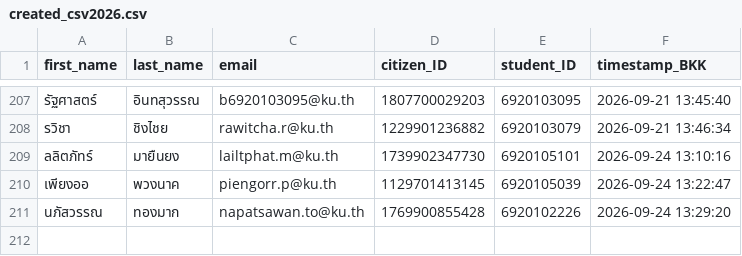
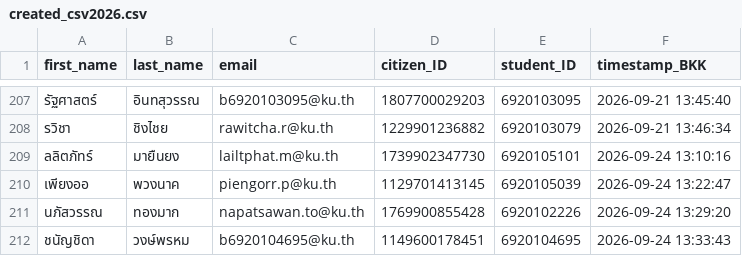
Before and after one commit to PythonianSt/Register, a CSV file: created_csv2026.csv, drawn as a sheet; only a part is shown, gaps mark what is left out.

Commit message:
Update created_csv2026.csv 2026-09-24 13:33:43 BKK

```diff
--- a/created_csv2026.csv
+++ b/created_csv2026.csv
@@ -211 +211,2 @@
 นภัสวรรณ,ทองมาก,napatsawan.to@ku.th,1769900855428,6920102226,2026-09-24 13:29:20
+ชนัญชิดา,วงษ์พรหม,b6920104695@ku.th,1149600178451,6920104695,2026-09-24 13:33:43
```
